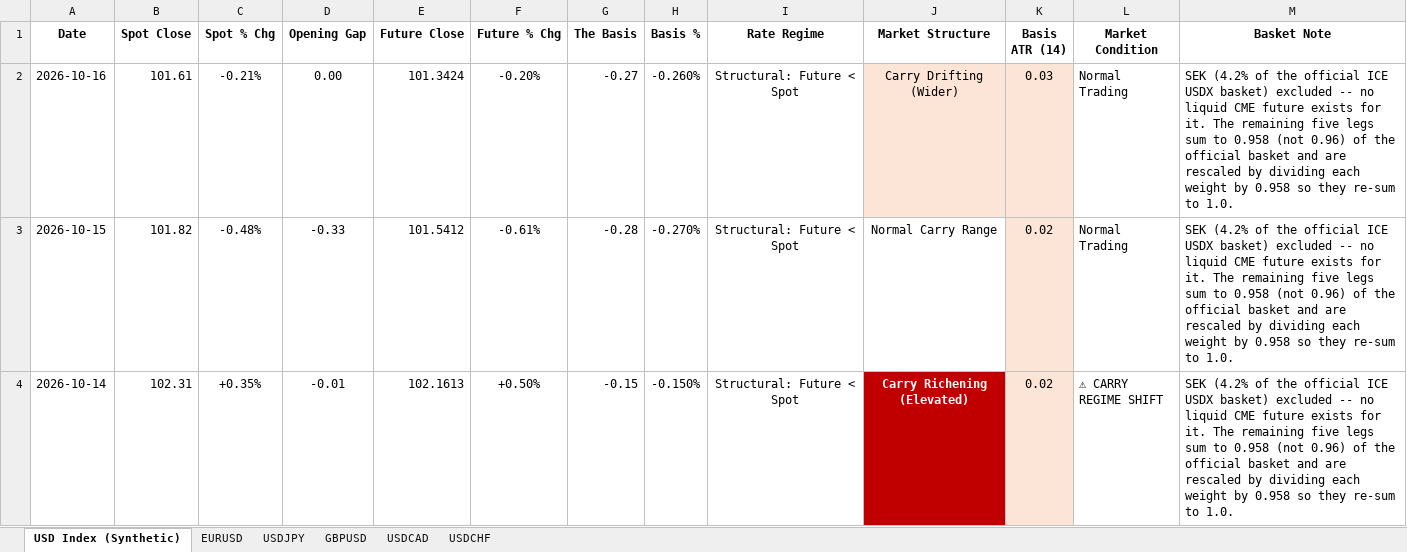
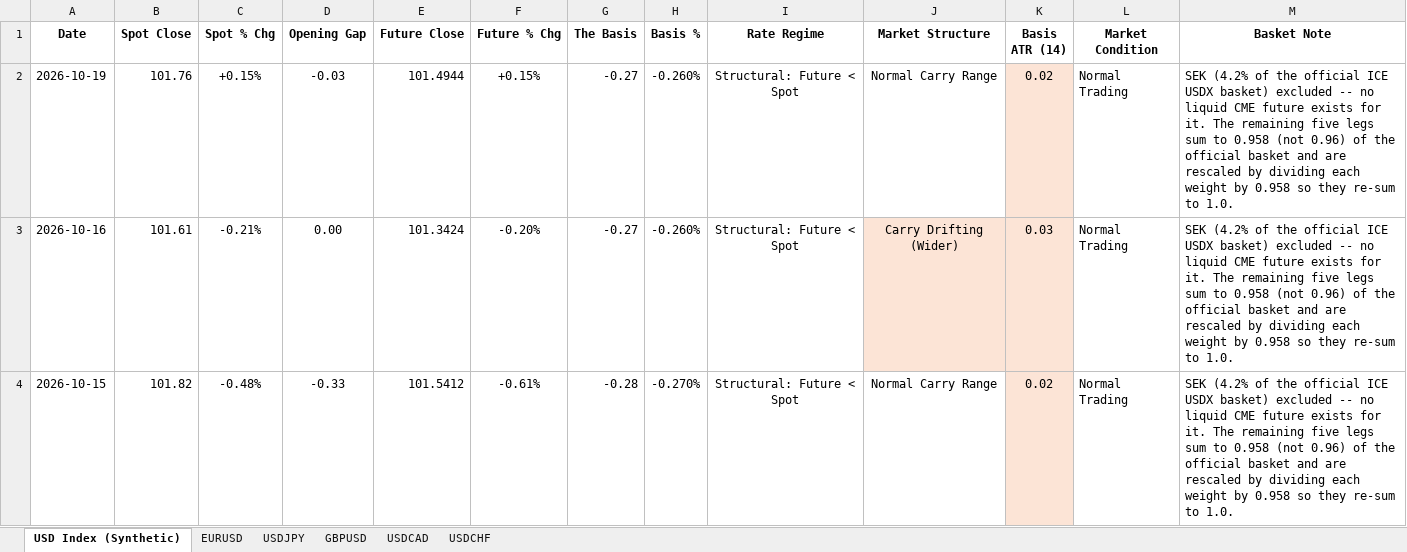
Before and after one commit to Jamesssurfer/DXYSpotvsFuture, an Excel workbook: DXY_Price_Gap_Theory_2026.xlsx, sheet USD Index (Synthetic), drawn as a sheet; only a part is shown; the shorter side is filled out with more unchanged rows; values as stored, in another font and other column widths than the file's, no borders; the diff names each change by its address in the sheet, - before the commit and + after, or states it on an @@ line.

```diff
--- a/DXY_Price_Gap_Theory_2026.xlsx (sheet USD Index (Synthetic))
+++ b/DXY_Price_Gap_Theory_2026.xlsx (sheet USD Index (Synthetic))
+row 2: 2026-10-19 | 101.76 | +0.15% | -0.03 | 101.4944 | +0.15% | -0.27 | -0.260% | Structural: Future < Spot | Normal Carry Range | 0.02 | Normal Trading | SEK (4.2% of the official ICE USDX basket) excluded -- no liquid CME future exists for it. The remaining five legs sum to 0.958 (not 0.96) of the official basket and are rescaled by dividing each weight by 0.958 so they re-sum to 1.0.
```
Also changed, not shown: sheet USDCAD, sheet GBPUSD, sheet EURUSD, sheet USDCHF, sheet USDJPY.
